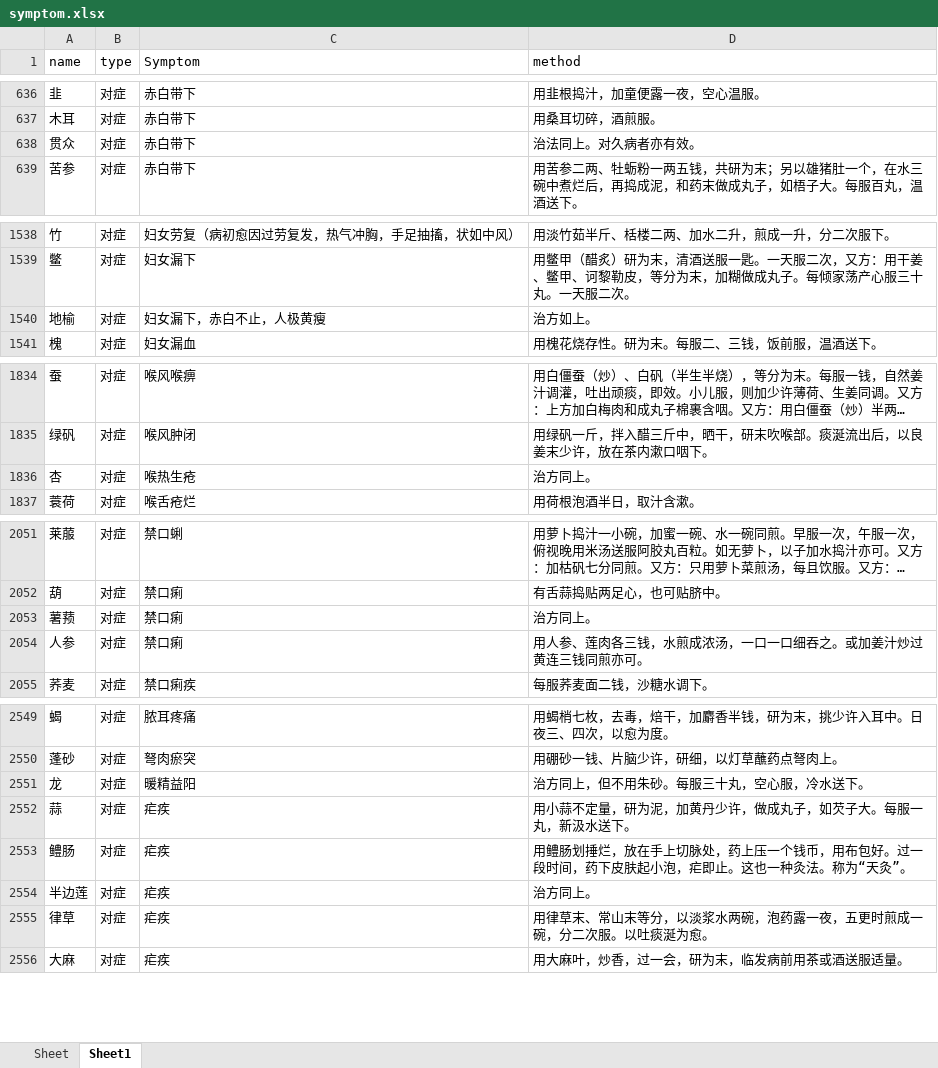
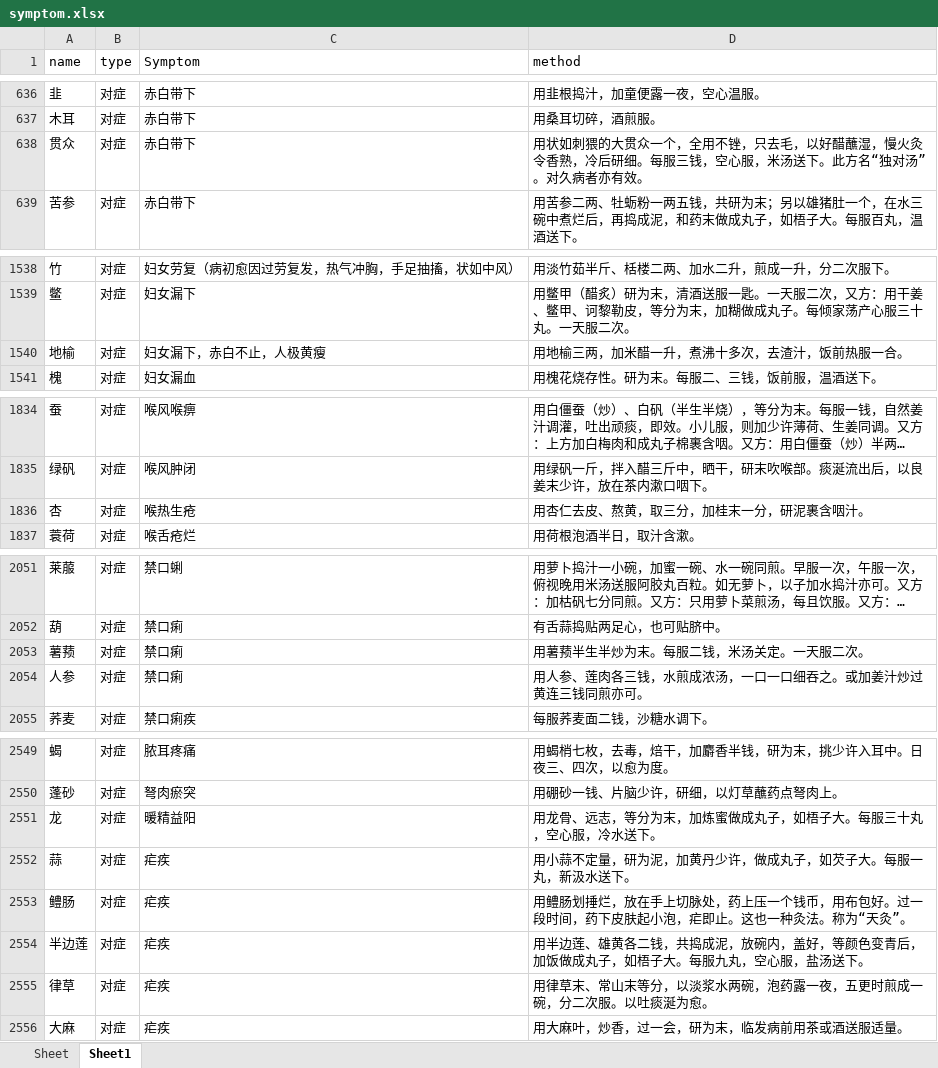
Before and after one commit to xiaomile/ChineseMedicalAssistant, an Excel workbook: symptom.xlsx, sheet Sheet1, drawn as a sheet; only a part is shown, gaps mark what is left out; long unchanged cells end in …; values as stored, in another font and other column widths than the file's, no borders; the diff covers the shown part only; the diff names each change by its address in the sheet, - before the commit and + after, or states it on an @@ line.

Commit message:
update dataset

```diff
--- a/symptom.xlsx (sheet Sheet1)
+++ b/symptom.xlsx (sheet Sheet1)
-D638 (method): 治法同上。对久病者亦有效。
+D638 (method): 用状如刺猥的大贯众一个，全用不锉，只去毛，以好醋蘸湿，慢火灸令香熟，冷后研细。每服三钱，空心服，米汤送下。此方名“独对汤”。对久病者亦有效。
-D1540 (method): 治方如上。
+D1540 (method): 用地榆三两，加米醋一升，煮沸十多次，去渣汁，饭前热服一合。
-D1836 (method): 治方同上。
+D1836 (method): 用杏仁去皮、熬黄，取三分，加桂末一分，研泥裹含咽汁。
-D2053 (method): 治方同上。
+D2053 (method): 用薯蓣半生半炒为末。每服二钱，米汤关定。一天服二次。
-D2551 (method): 治方同上，但不用朱砂。每服三十丸，空心服，冷水送下。
+D2551 (method): 用龙骨、远志，等分为末，加炼蜜做成丸子，如梧子大。每服三十丸，空心服，冷水送下。
-D2554 (method): 治方同上。
+D2554 (method): 用半边莲、雄黄各二钱，共捣成泥，放碗内，盖好，等颜色变青后，加饭做成丸子，如梧子大。每服九丸，空心服，盐汤送下。
```
Also changed, not shown: 8 edited cells elsewhere in this sheet, sheet Sheet, data/xlsx_new/ChineseMedicalNew.xlsx, data/xlsx_new/SymptomNew.xlsx, 1 other file.
